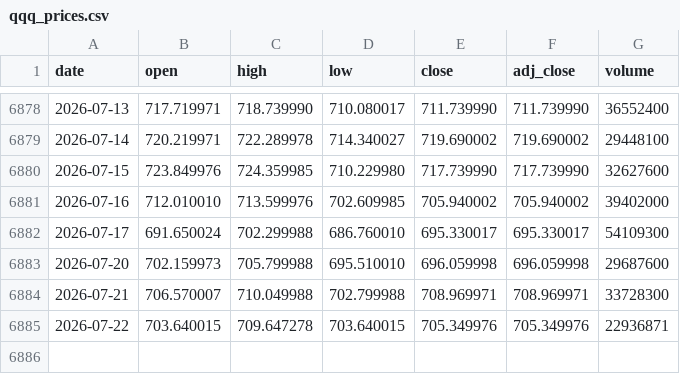
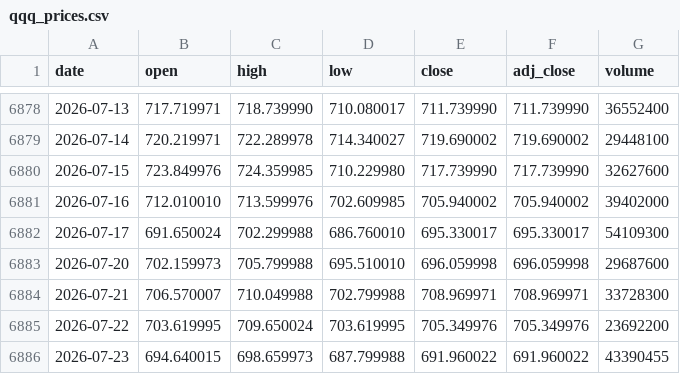
Before and after one commit to haiteng123456/qqq-dca-site, a CSV file: data/qqq_prices.csv, drawn as a sheet; only a part is shown, gaps mark what is left out.

```diff
--- a/data/qqq_prices.csv
+++ b/data/qqq_prices.csv
@@ -6884,2 +6884,3 @@ date,open,high,low,close,adj_close,volume
 2026-07-21,706.570007,710.049988,702.799988,708.969971,708.969971,33728300
-2026-07-22,703.640015,709.647278,703.640015,705.349976,705.349976,22936871
+2026-07-22,703.619995,709.650024,703.619995,705.349976,705.349976,23692200
+2026-07-23,694.640015,698.659973,687.799988,691.960022,691.960022,43390455
```
Also changed, not shown: data/qqq_180d_dca.csv, public/data/qqq_180d_dca.csv, 2 other files.
